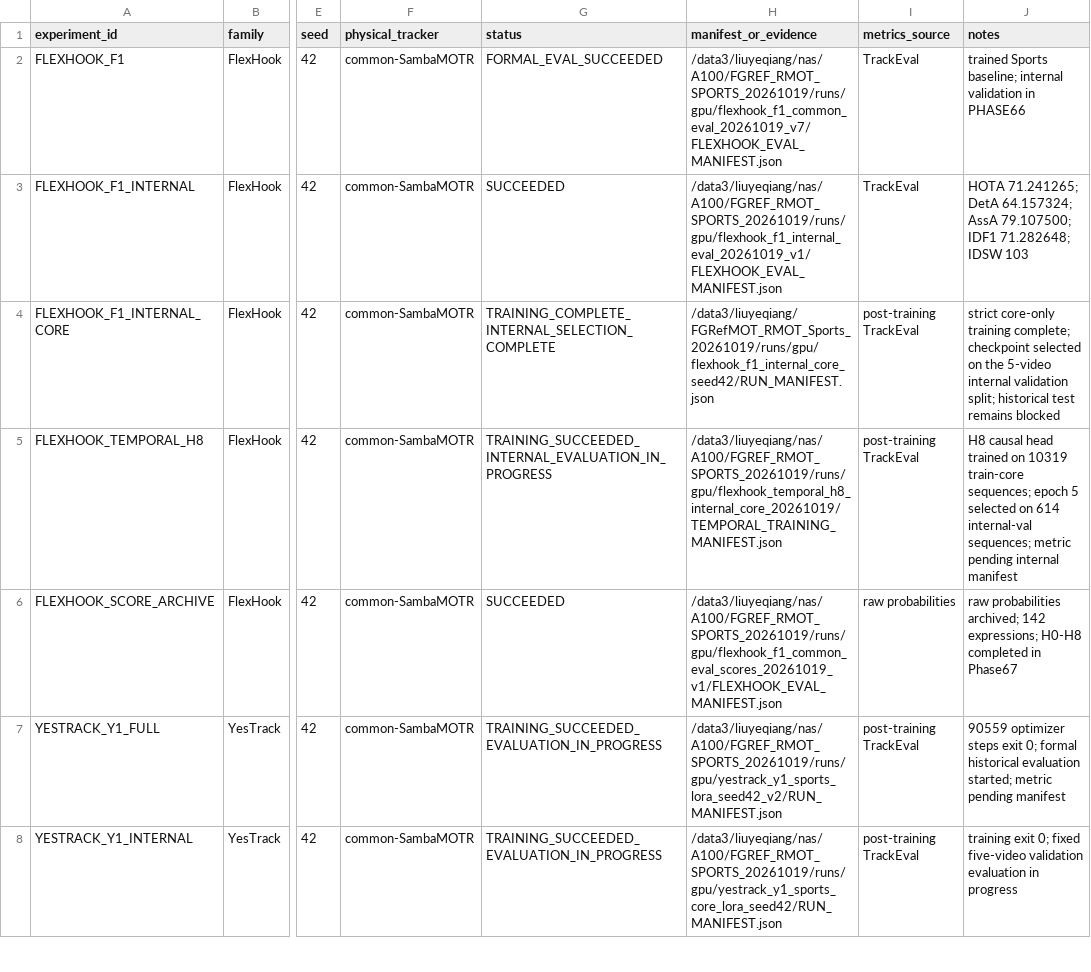
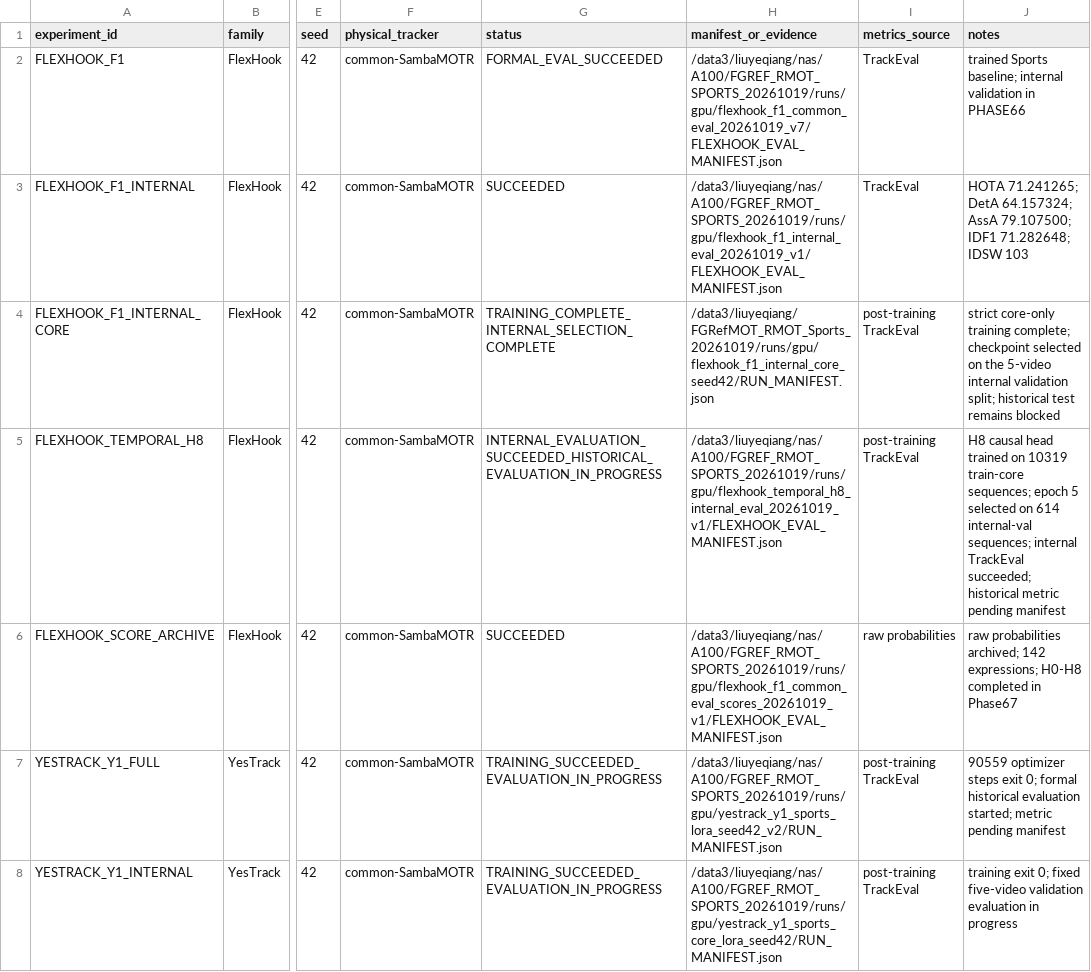
Before and after one commit to LYQ1107/FGRefMOT, a CSV file: docs/RMOT_SPORTS_20261019/EXPERIMENT_REGISTRY.csv, drawn as a sheet; only a part is shown, gaps mark what is left out; the diff names each change by its address in the sheet, - before the commit and + after, or states it on an @@ line.

Commit message:
docs: record temporal internal evaluation

```diff
--- a/docs/RMOT_SPORTS_20261019/EXPERIMENT_REGISTRY.csv
+++ b/docs/RMOT_SPORTS_20261019/EXPERIMENT_REGISTRY.csv
-G5 (status): TRAINING_SUCCEEDED_INTERNAL_EVALUATION_IN_PROGRESS
+G5 (status): INTERNAL_EVALUATION_SUCCEEDED_HISTORICAL_EVALUATION_IN_PROGRESS
-H5 (manifest_or_evidence): /data3/liuyeqiang/nas/A100/FGREF_RMOT_SPORTS_20261019/runs/gpu/flexhook_temporal_h8_internal_core_20261019/TEMPORAL_TRAINING_MANIFEST.json
+H5 (manifest_or_evidence): /data3/liuyeqiang/nas/A100/FGREF_RMOT_SPORTS_20261019/runs/gpu/flexhook_temporal_h8_internal_eval_20261019_v1/FLEXHOOK_EVAL_MANIFEST.json
-J5 (notes): …internal-val sequences; metric pending internal manifest
+J5 (notes): …internal-val sequences; internal TrackEval succeeded; historical metric pending manifest
```
Also changed, not shown: 5 other files.
